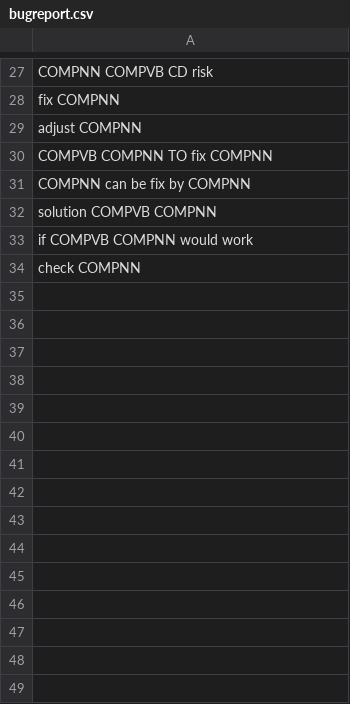
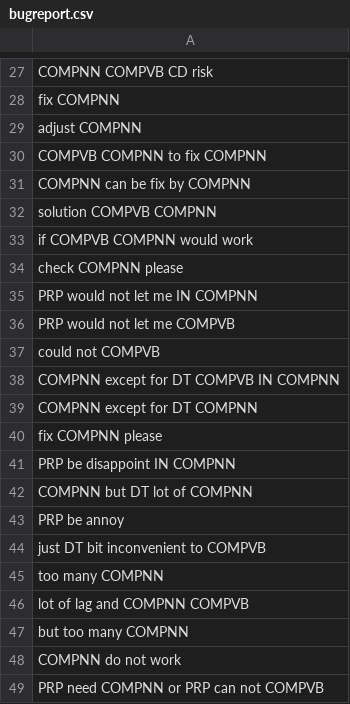
Before and after one commit to phong1990/ALPACA, a CSV file: res/seedPatterns/bugreport.csv, drawn as a sheet; only a part is shown, gaps mark what is left out; the diff covers the shown part only.

```diff
--- a/res/seedPatterns/bugreport.csv
+++ b/res/seedPatterns/bugreport.csv
@@ -29,3 +29,3 @@ fix COMPNN
 adjust COMPNN
-COMPVB COMPNN TO fix COMPNN
+COMPVB COMPNN to fix COMPNN
 COMPNN can be fix by COMPNN
@@ -33,2 +33,17 @@ solution COMPVB COMPNN
 if COMPVB COMPNN would work
-check COMPNN
+check COMPNN please
+PRP would not let me IN COMPNN
+PRP would not let me COMPVB
+could not COMPVB
+COMPNN except for DT COMPVB IN COMPNN
+COMPNN except for DT COMPNN
+fix COMPNN please
+PRP be disappoint IN COMPNN
+COMPNN but DT lot of COMPNN
+PRP be annoy
+just DT bit inconvenient to COMPVB
+too many COMPNN
+lot of lag and COMPNN COMPVB
+but too many COMPNN
+COMPNN do not work
+PRP need COMPNN or PRP can not COMPVB
```
Also changed, not shown: 111 added rows and 2 edited cells elsewhere in this file, target/classes/seedPatterns/bugreport.csv, 46 other files.
